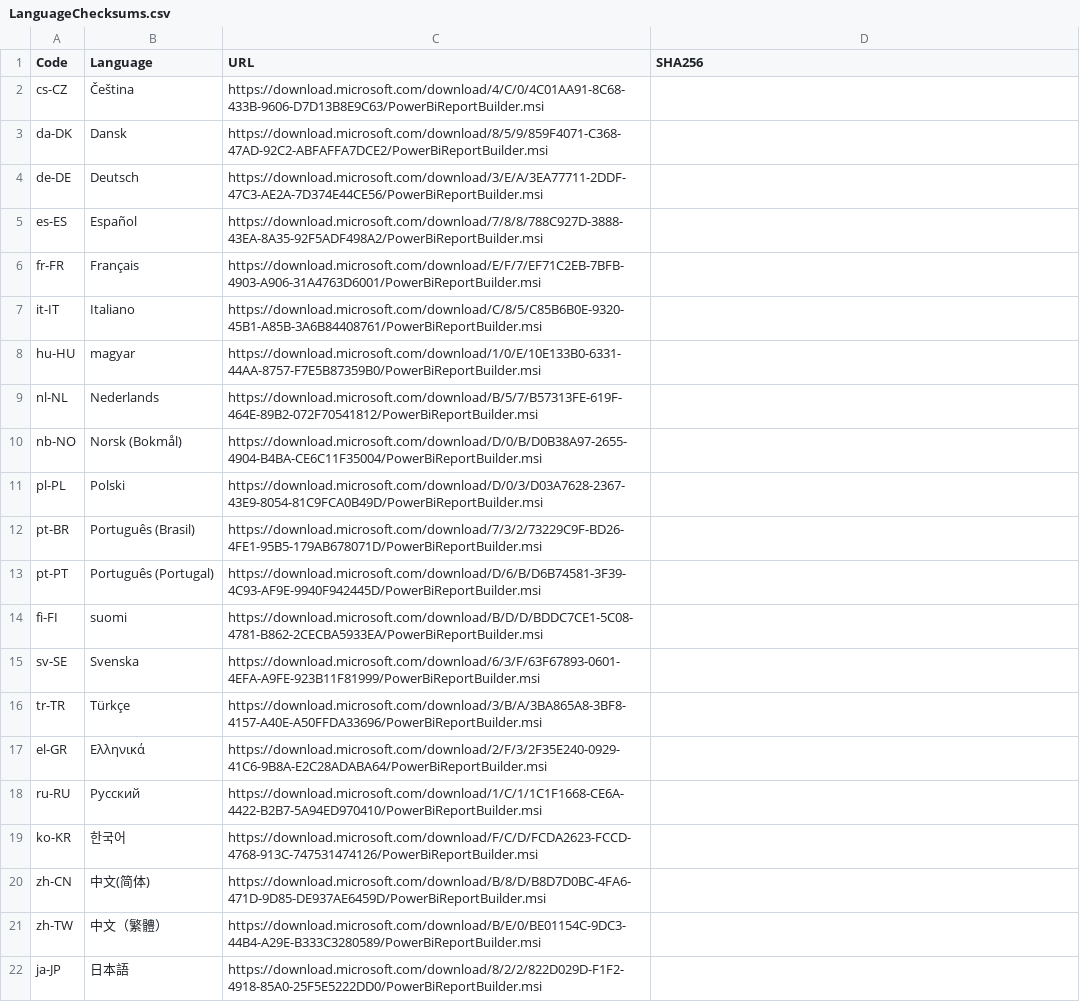
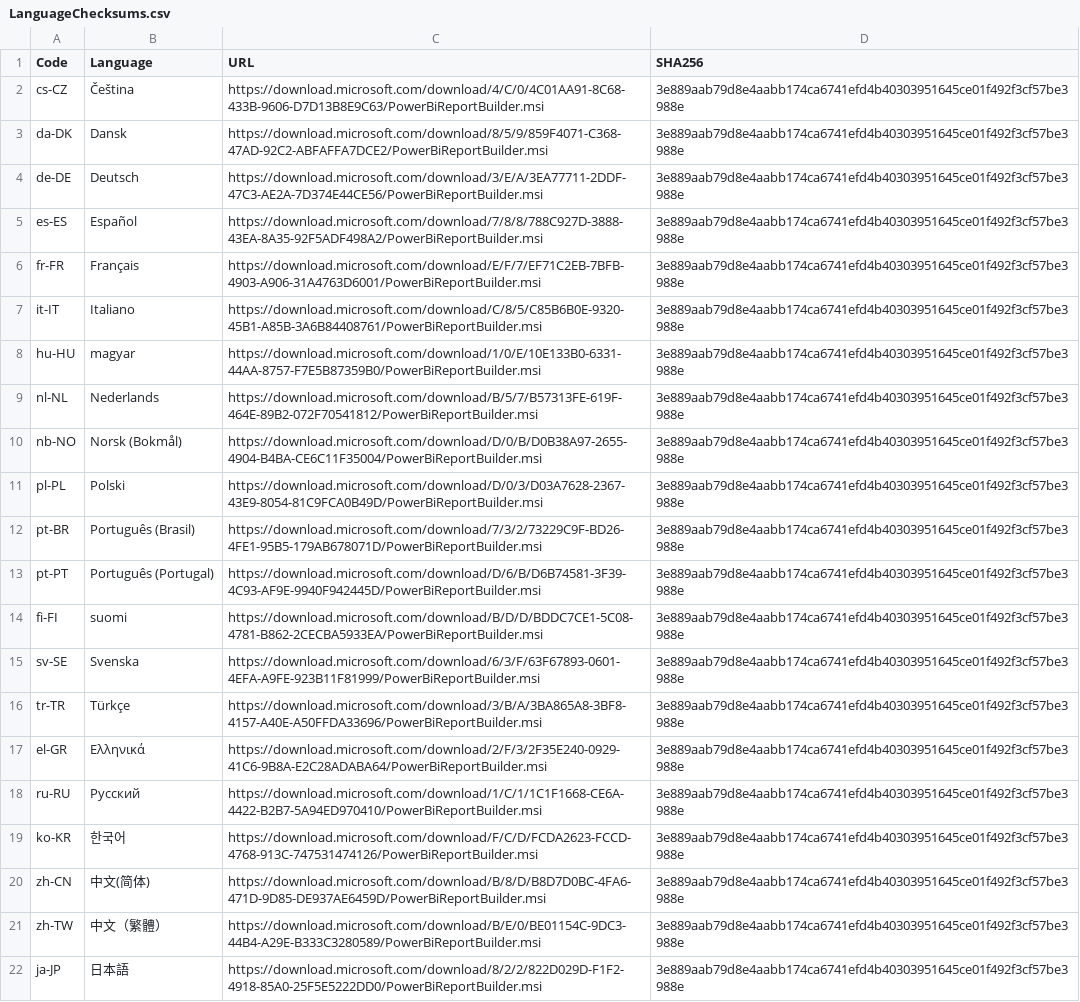
Before and after one commit to teknowledgist/Chocolatey-packages, a CSV file: automatic/powerbi-reportbuilder/tools/LanguageChecksums.csv, drawn as a sheet; the diff names each change by its address in the sheet, - before the commit and + after, or states it on an @@ line.

```diff
--- a/automatic/powerbi-reportbuilder/tools/LanguageChecksums.csv
+++ b/automatic/powerbi-reportbuilder/tools/LanguageChecksums.csv
-D2:D22 (SHA256): (empty)
+D2:D22 (SHA256): 3e889aab79d8e4aabb174ca6741efd4b40303951645ce01f492f3cf57be3988e
```
Also changed, not shown: 40 other files.
